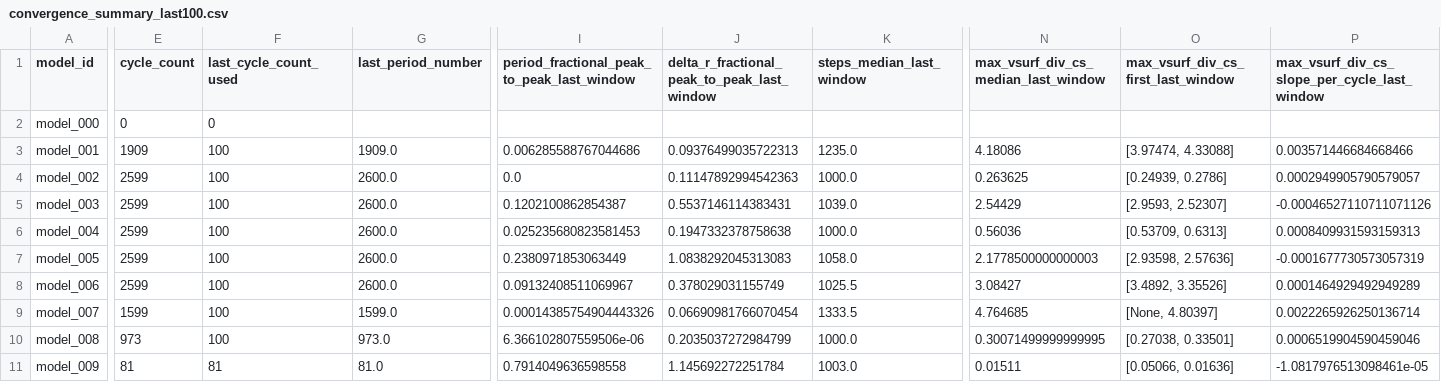
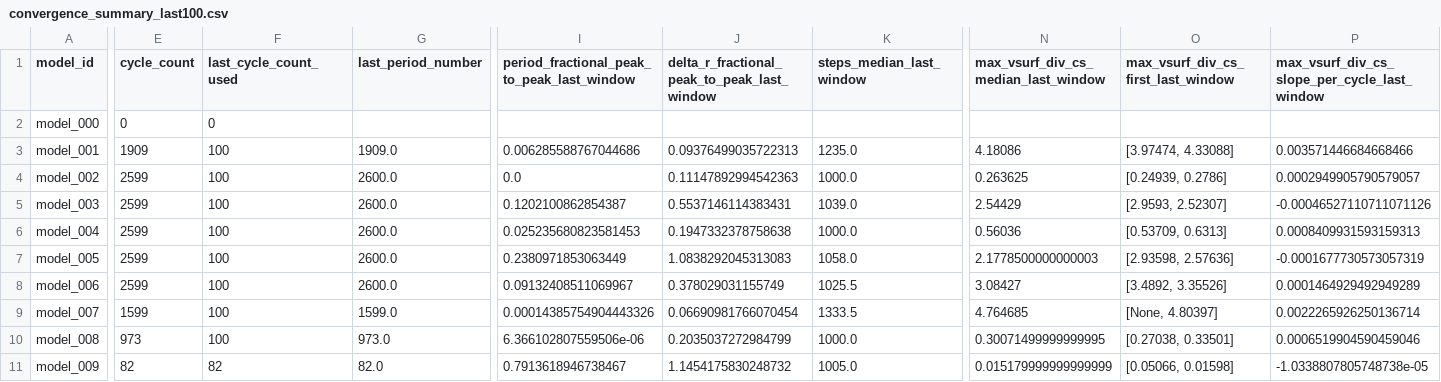
Before and after one commit to earlbellinger/earlbellinger.github.io, a CSV file: apps/kappa/metadata/convergence_summary_last100.csv, drawn as a sheet; only a part is shown, gaps mark what is left out; the diff names each change by its address in the sheet, - before the commit and + after, or states it on an @@ line.

Commit message:
Refresh Kappa batch status

```diff
--- a/apps/kappa/metadata/convergence_summary_last100.csv
+++ b/apps/kappa/metadata/convergence_summary_last100.csv
-E11 (cycle_count): 81
+E11 (cycle_count): 82
-F11 (last_cycle_count_used): 81
+F11 (last_cycle_count_used): 82
-G11 (last_period_number): 81.0
+G11 (last_period_number): 82.0
-I11: 0.7914049636598558
+I11: 0.7913618946738467
-J11: 1.145692272251784
+J11: 1.1454175830248732
-K11 (steps_median_last_window): 1003.0
+K11 (steps_median_last_window): 1005.0
-N11: 0.01511
+N11: 0.015179999999999999
-O11: [0.05066, 0.01636]
+O11: [0.05066, 0.01598]
-P11: -1.0817976513098461e-05
+P11: -1.0338807805748738e-05
```
Also changed, not shown: 7 other files.
